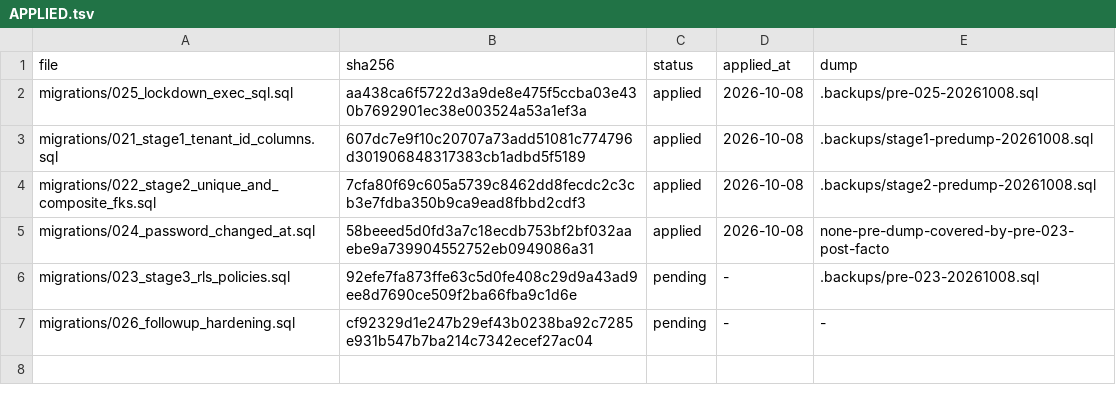
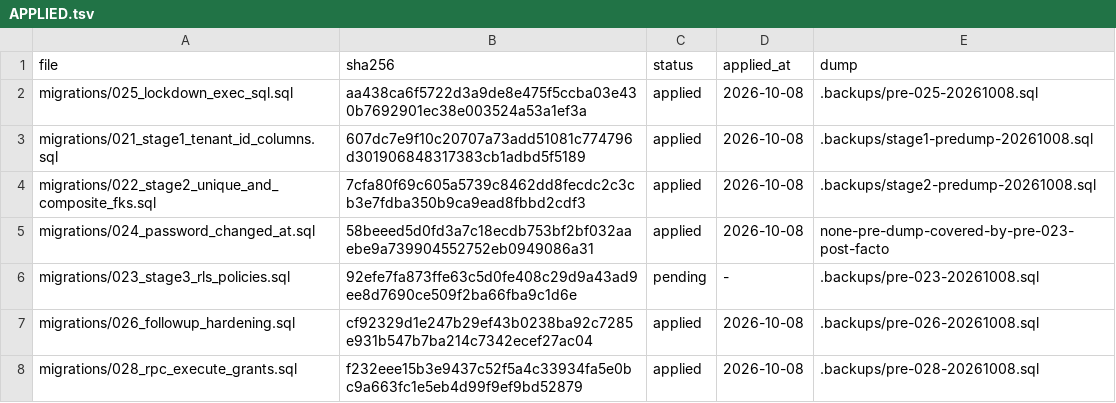
Before and after one commit to nabeeh-app/nabeeh, a TSV file: database/APPLIED.tsv, drawn as a sheet.

Commit message:
stage6: force RLS applied trail

```diff
--- a/database/APPLIED.tsv
+++ b/database/APPLIED.tsv
@@ -6,2 +6,3 @@ migrations/024_password_changed_at.sql	58beeed5d0fd3a7c18ecdb753bf2bf032aaebe9a7
 migrations/023_stage3_rls_policies.sql	92efe7fa873ffe63c5d0fe408c29d9a43ad9ee8d7690ce509f2ba66fba9c1d6e	pending	-	.backups/pre-023-20261008.sql
-migrations/026_followup_hardening.sql	cf92329d1e247b29ef43b0238ba92c7285e931b547b7ba214c7342ecef27ac04	pending	-	-
+migrations/026_followup_hardening.sql	cf92329d1e247b29ef43b0238ba92c7285e931b547b7ba214c7342ecef27ac04	applied	2026-10-08	.backups/pre-026-20261008.sql
+migrations/028_rpc_execute_grants.sql	f232eee15b3e9437c52f5a4c33934fa5e0bc9a663fc1e5eb4d99f9ef9bd52879	applied	2026-10-08	.backups/pre-028-20261008.sql
```
Also changed, not shown: .audit/stage1.tsv, 1 other file.
